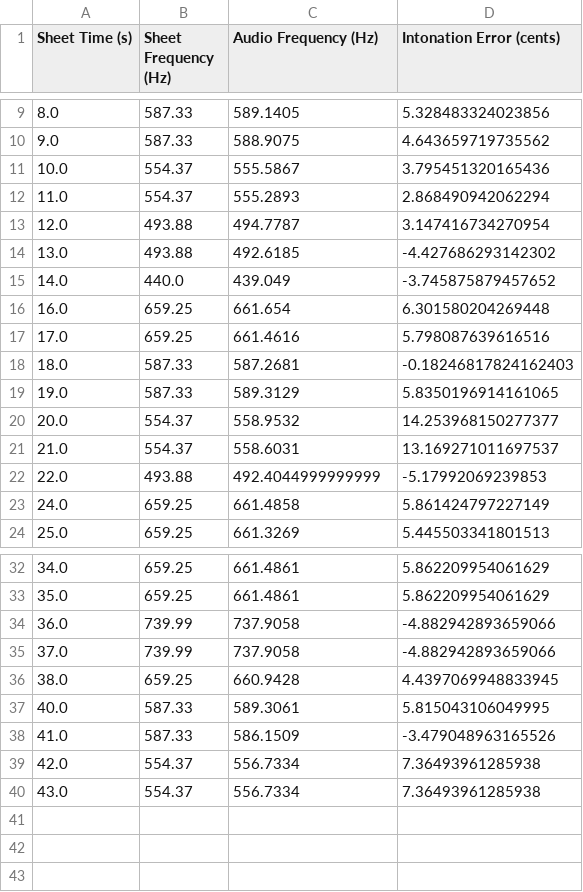
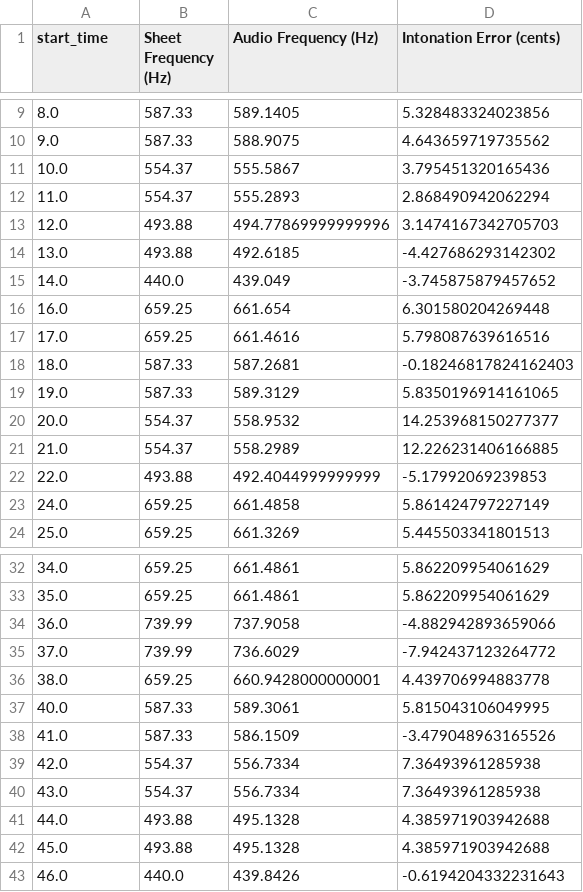
Before and after one commit to brananharrison/intonation-analysis, a CSV file: intonation_app/exports/one_to_one_mapping_to_sheet_music.csv, drawn as a sheet; only a part is shown, gaps mark what is left out; the diff names each change by its address in the sheet, - before the commit and + after, or states it on an @@ line.

```diff
--- a/intonation_app/exports/one_to_one_mapping_to_sheet_music.csv
+++ b/intonation_app/exports/one_to_one_mapping_to_sheet_music.csv
-A1: Sheet Time (s)
+A1: start_time
-C13 (Audio Frequency (Hz)): 494.7787
+C13 (Audio Frequency (Hz)): 494.77869999999996
-D13 (Intonation Error (cents)): 3.147416734270954
+D13 (Intonation Error (cents)): 3.1474167342705703
-C21 (Audio Frequency (Hz)): 558.6031
+C21 (Audio Frequency (Hz)): 558.2989
-D21 (Intonation Error (cents)): 13.169271011697537
+D21 (Intonation Error (cents)): 12.226231406166885
-C35 (Audio Frequency (Hz)): 737.9058
+C35 (Audio Frequency (Hz)): 736.6029
-D35 (Intonation Error (cents)): -4.882942893659066
+D35 (Intonation Error (cents)): -7.942437123264772
-C36 (Audio Frequency (Hz)): 660.9428
+C36 (Audio Frequency (Hz)): 660.9428000000001
-D36 (Intonation Error (cents)): 4.4397069948833945
+D36 (Intonation Error (cents)): 4.439706994883778
+row 41: 44.0 | 493.88 | 495.1328 | 4.385971903942688
+row 42: 45.0 | 493.88 | 495.1328 | 4.385971903942688
+row 43: 46.0 | 440.0 | 439.8426 | -0.6194204332231643
```
Also changed, not shown: intonation_app/exports/original_intonation_errors.csv, 5 other files.
